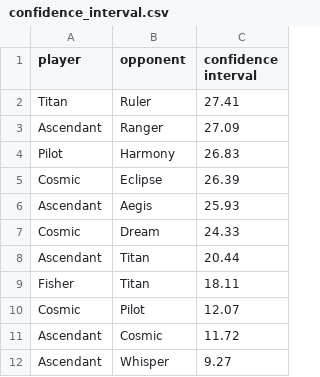
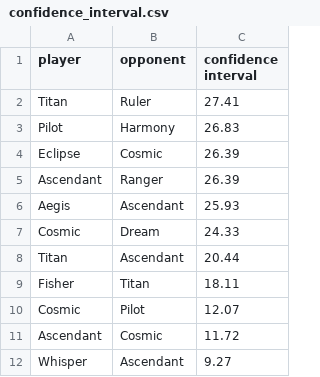
Before and after one commit to PaMeirelles/cpp-santorini, a CSV file: confidence_interval.csv, drawn as a sheet.

```diff
--- a/confidence_interval.csv
+++ b/confidence_interval.csv
@@ -2,8 +2,8 @@ player,opponent,confidence interval
 Titan,Ruler,27.41
-Ascendant,Ranger,27.09
 Pilot,Harmony,26.83
-Cosmic,Eclipse,26.39
-Ascendant,Aegis,25.93
+Eclipse,Cosmic,26.39
+Ascendant,Ranger,26.39
+Aegis,Ascendant,25.93
 Cosmic,Dream,24.33
-Ascendant,Titan,20.44
+Titan,Ascendant,20.44
 Fisher,Titan,18.11
@@ -11,2 +11,2 @@ Cosmic,Pilot,12.07
 Ascendant,Cosmic,11.72
-Ascendant,Whisper,9.27
+Whisper,Ascendant,9.27
```
Also changed, not shown: matches.csv, 27 other files.
